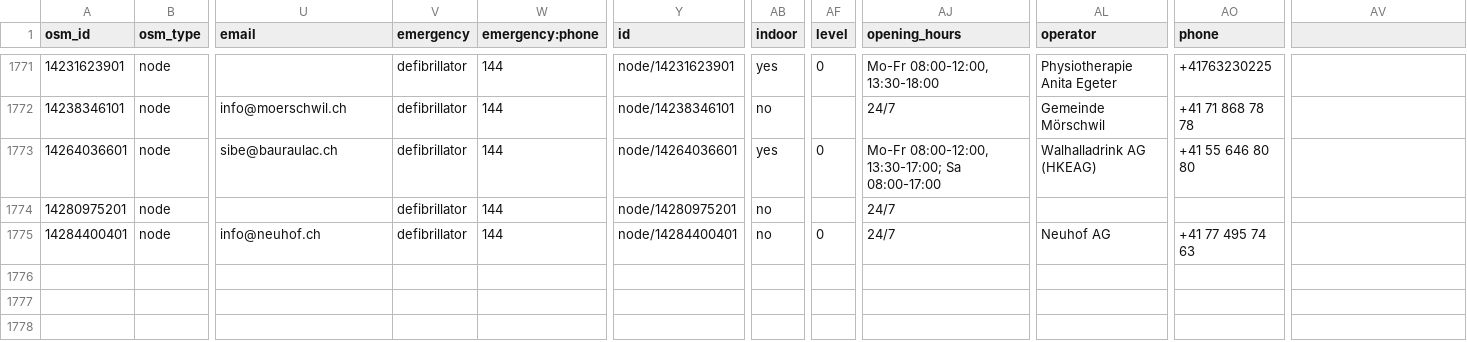
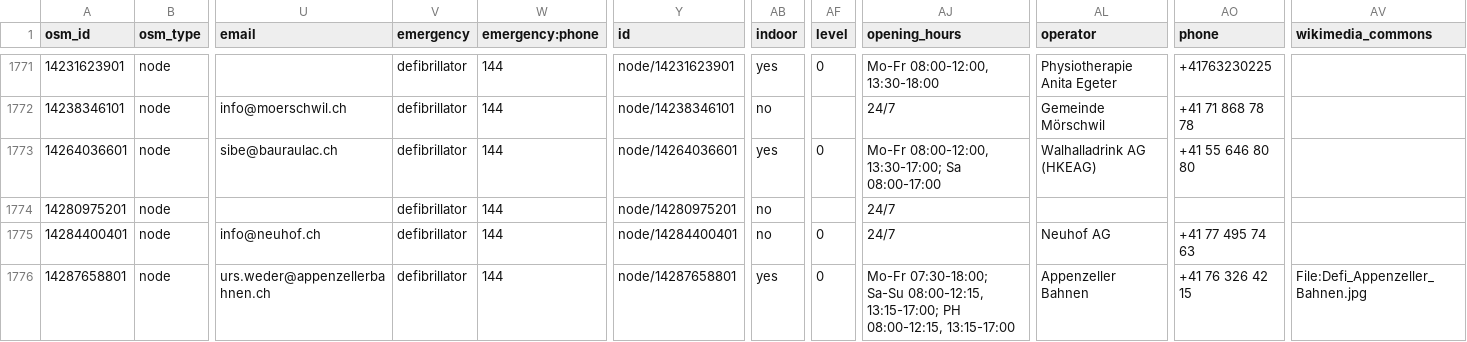
Before and after one commit to defikarte/defi_data, a CSV file: data/csv/defis_dispo_knzsg.csv, drawn as a sheet; only a part is shown, gaps mark what is left out; rows hold the shown columns only; the diff names each change by its address in the sheet, - before the commit and + after, or states it on an @@ line.

```diff
--- a/data/csv/defis_dispo_knzsg.csv
+++ b/data/csv/defis_dispo_knzsg.csv
-AV1: (empty)
+AV1: wikimedia_commons
+row 1776: 14287658801 | node | urs.weder@appenzellerbahnen.ch | defibrillator | 144 | node/14287658801 | yes | 0 | Mo-Fr 07:30-18:00; Sa-Su 08:00-12:15, 13:15-17:00; PH 08:00-12:15, 13:15-17:00 | Appenzeller Bahnen | +41 76 326 42 15 | File:Defi_Appenzeller_Bahnen.jpg
```
Also changed, not shown: data/csv/defis_kt_ai.csv, data/csv/defis_kt_be.csv, 10 other files.
